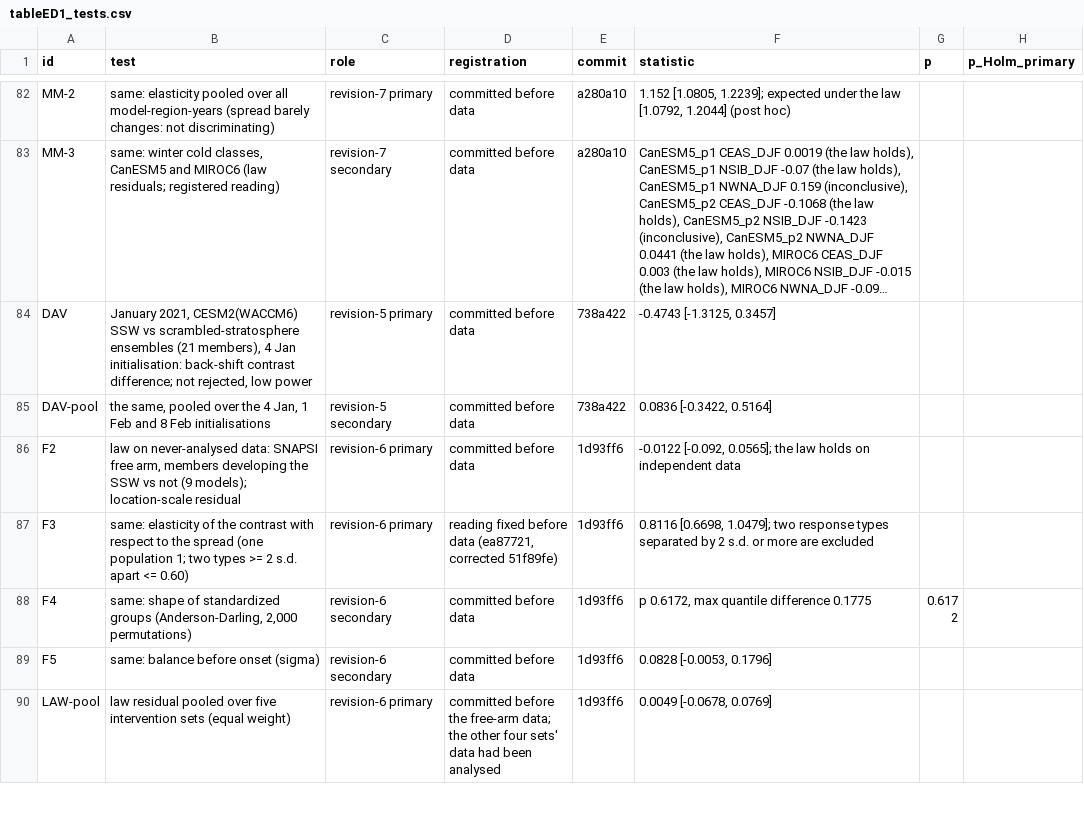
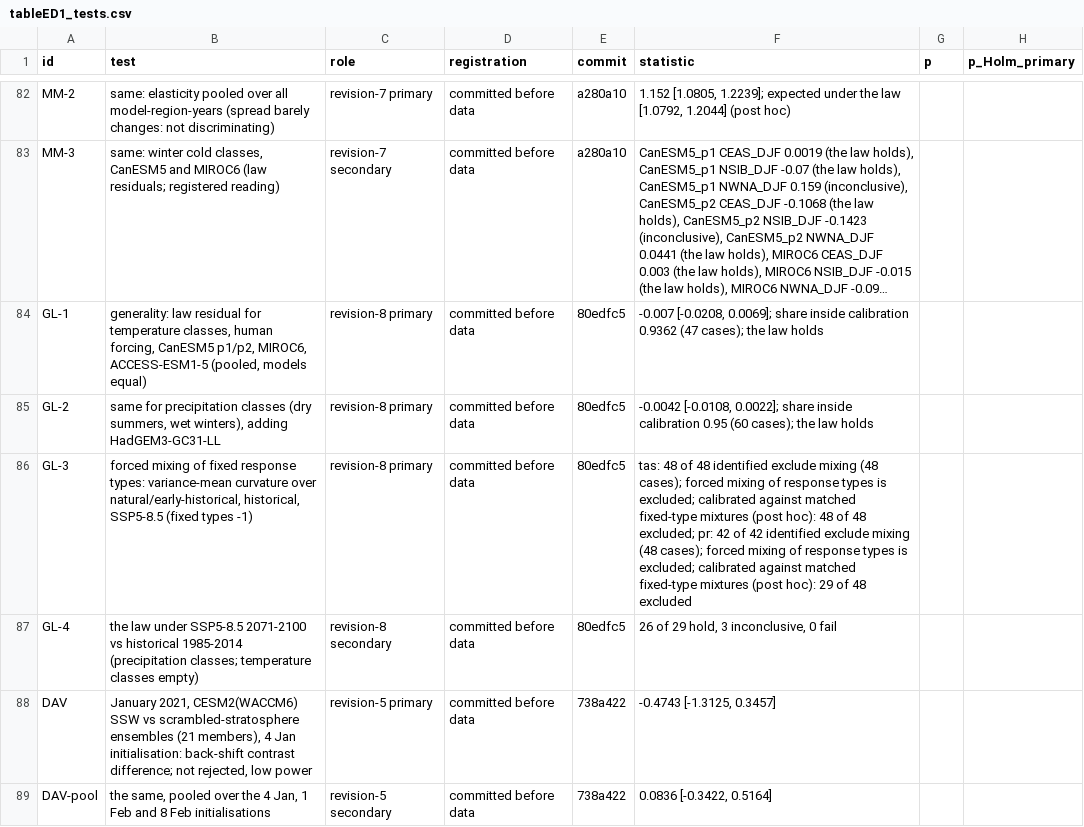
Before and after one commit to ProgrmerJack/Solar-Magnetic-Analysis, a CSV file: ssw-design-analysis/09_figures/out/tableED1_tests.csv, drawn as a sheet; only a part is shown, gaps mark what is left out; the shorter side is filled out with more unchanged rows; long unchanged cells end in …; the diff names each change by its address in the sheet, - before the commit and + after, or states it on an @@ line.

Commit message:
The law is general: registered test across temperature and precipitation, four models, strong forcing (fd2e5f7)
class_law_general (registered before data; 1,119 member-variable series, 510 simulations analysed; EC-Earth3
excluded by the registered rule, only 8 of 58 Pangeo historical stores cover 1951-1980):
T1 law, natural/early-historical -> historical: precipitation classes hold in all 60 cases (pooled -0.004
[-0.011, +0.002]; 95% inside calibration; NEW domain); temperature 44/47 hold, 2 inconclusive, 1 fails (-0.27),
pooled -0.007 [-0.021, +0.007]. Registered readings: "the law holds" for both variables.
T2 skew law brings 5 of the 6 calibration departures inside. T4 (SSP5-8.5 2071-2100, precipitation): 26/29 hold,
3 inconclusive, none fails; spread grows by up to 39%.
T3 one population vs forced mixing of fixed types (variance-mean curvature; mixing gives exactly -1): kappa 0.00
(temperature) and 0.01 (precipitation). Registered reading excludes mixing 48/48 and 42/42 identified, but review
showed the estimator is attenuated in this design, so a POST HOC calibration against matched fixed two-type
mixtures (fine grid near the pure switch, 400 replicates; validated: true mixture excluded 0/20, one population
shifted 4 sd 20/20) gives: temperature 48/48 excluded (forced change 2.7-17 sd); precipitation 29/48, i.e. 26 of
the 27 with forced change > 1.4 sd and 3 of 21 below. Paper claims scoped to that.
Paper: abstract, law section (new paragraph), Discussion, Methods paragraph, Fig. 2b rows and new panel d,
SI generality paragraph, ED rows GL-1..4, data statement, cover letter; details moved (not cut) to Methods to
keep the main text at 3,999 words. CONSOLIDATED Z11; FAILURES entries (EC-Earth3 store spans; T3 power).
Two fresh-context reviews: defects found (attenuation, inflated mean-change figures, wet-winter mean, grid gap,
wording) all fixed.

```diff
--- a/ssw-design-analysis/09_figures/out/tableED1_tests.csv
+++ b/ssw-design-analysis/09_figures/out/tableED1_tests.csv
+row 84: GL-1 | generality: law residual for temperature classes, human forcing, CanESM5 p1/p2, MIROC6, ACCESS-ESM1-5 (pooled, models equal) | revision-8 primary | committed before data | 80edfc5 | -0.007 [-0.0208, 0.0069]; share inside calibration 0.9362 (47 cases); the law holds
+row 85: GL-2 | same for precipitation classes (dry summers, wet winters), adding HadGEM3-GC31-LL | revision-8 primary | committed before data | 80edfc5 | -0.0042 [-0.0108, 0.0022]; share inside calibration 0.95 (60 cases); the law holds
+row 86: GL-3 | forced mixing of fixed response types: variance-mean curvature over natural/early-historical, historical, SSP5-8.5 (fixed types -1) | revision-8 primary | committed before data | 80edfc5 | tas: 48 of 48 identified exclude mixing (48 cases); forced mixing of response types is excluded; calibrated against matched fixed-type mixtures (post hoc): 48 of 48 excluded; pr: 42 of 42 identified exclude mixing (48 cases); forced mixing of response types is excluded; calibrated against matched fixed-type mixtures (post hoc): 29 of 48 excluded
+row 87: GL-4 | the law under SSP5-8.5 2071-2100 vs historical 1985-2014 (precipitation classes; temperature classes empty) | revision-8 secondary | committed before data | 80edfc5 | 26 of 29 hold, 3 inconclusive, 0 fail
```
Also changed, not shown: 18 other files.
